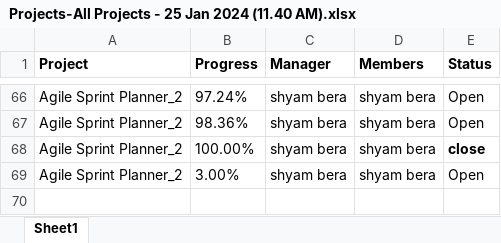
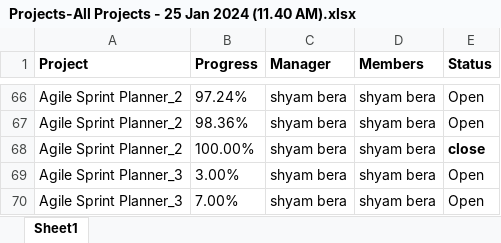
Before and after one commit to shyambera/Sxis, an Excel workbook: Projects-All Projects - 25 Jan 2024 (11.40 AM).xlsx, sheet Sheet1, drawn as a sheet; only a part is shown, gaps mark what is left out; values as stored, in another font and other column widths than the file's, no borders; the diff names each change by its address in the sheet, - before the commit and + after, or states it on an @@ line.

Commit message:
Task 69
create ARG for requirement

```diff
--- a/Projects-All Projects - 25 Jan 2024 (11.40 AM).xlsx (sheet Sheet1)
+++ b/Projects-All Projects - 25 Jan 2024 (11.40 AM).xlsx (sheet Sheet1)
-A69 (Project): Agile Sprint Planner_2
+A69 (Project): Agile Sprint Planner_3
+row 70: Agile Sprint Planner_3 | 7.00% | shyam bera | shyam bera | Open
```
